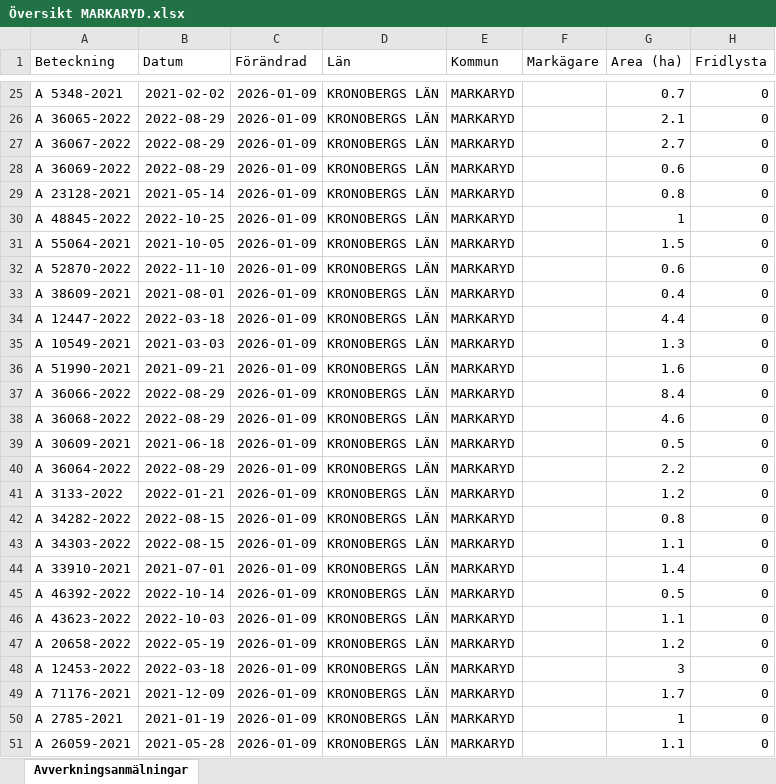
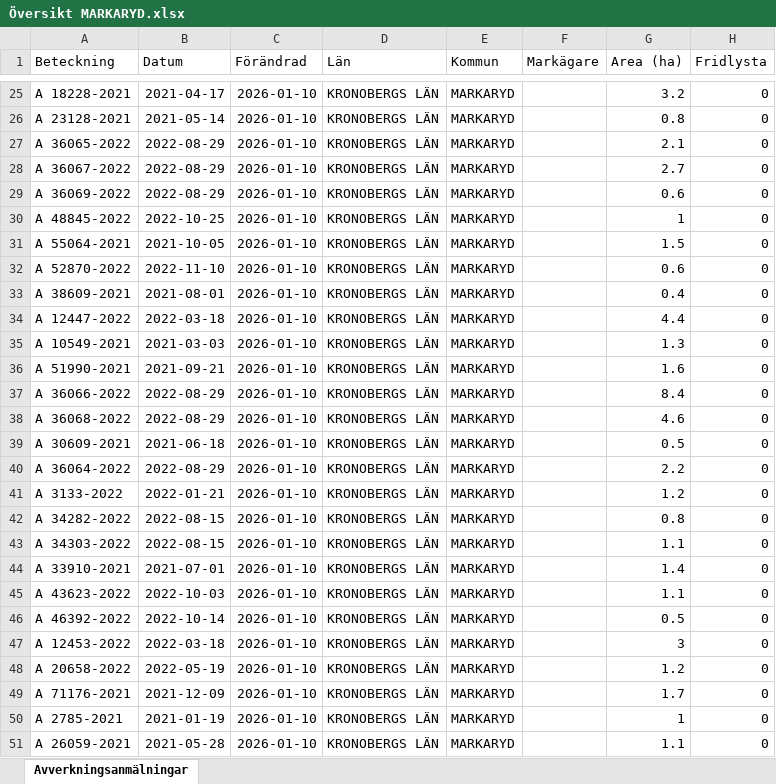
Before and after one commit to klasma/Logging_0767, an Excel workbook: Översikt MARKARYD.xlsx, sheet Avverkningsanmälningar, drawn as a sheet; only a part is shown, gaps mark what is left out; values as stored, in another font and other column widths than the file's, no borders; the diff covers the shown part only; the diff names each change by its address in the sheet, - before the commit and + after, or states it on an @@ line.

```diff
--- a/Översikt MARKARYD.xlsx (sheet Avverkningsanmälningar)
+++ b/Översikt MARKARYD.xlsx (sheet Avverkningsanmälningar)
-A25 (Beteckning): A 5348-2021
+A25 (Beteckning): A 18228-2021
-B25 (Datum): 2021-02-02
+B25 (Datum): 2021-04-17
-C25:C51 (Förändrad): 2026-01-09
+C25:C51 (Förändrad): 2026-01-10
-G25 (Area (ha)): 0.7
+G25 (Area (ha)): 3.2
-A26 (Beteckning): A 36065-2022
+A26 (Beteckning): A 23128-2021
-B26 (Datum): 2022-08-29
+B26 (Datum): 2021-05-14
-G26 (Area (ha)): 2.1
+G26 (Area (ha)): 0.8
-A27 (Beteckning): A 36067-2022
+A27 (Beteckning): A 36065-2022
-G27 (Area (ha)): 2.7
+G27 (Area (ha)): 2.1
-A28 (Beteckning): A 36069-2022
+A28 (Beteckning): A 36067-2022
-G28 (Area (ha)): 0.6
+G28 (Area (ha)): 2.7
-A29 (Beteckning): A 23128-2021
+A29 (Beteckning): A 36069-2022
-B29 (Datum): 2021-05-14
+B29 (Datum): 2022-08-29
-G29 (Area (ha)): 0.8
+G29 (Area (ha)): 0.6
-A45 (Beteckning): A 46392-2022
+A45 (Beteckning): A 43623-2022
-B45 (Datum): 2022-10-14
+B45 (Datum): 2022-10-03
-G45 (Area (ha)): 0.5
+G45 (Area (ha)): 1.1
-A46 (Beteckning): A 43623-2022
+A46 (Beteckning): A 46392-2022
-B46 (Datum): 2022-10-03
+B46 (Datum): 2022-10-14
-G46 (Area (ha)): 1.1
+G46 (Area (ha)): 0.5
-A47 (Beteckning): A 20658-2022
+A47 (Beteckning): A 12453-2022
-B47 (Datum): 2022-05-19
+B47 (Datum): 2022-03-18
-G47 (Area (ha)): 1.2
+G47 (Area (ha)): 3
-A48 (Beteckning): A 12453-2022
+A48 (Beteckning): A 20658-2022
-B48 (Datum): 2022-03-18
+B48 (Datum): 2022-05-19
-G48 (Area (ha)): 3
+G48 (Area (ha)): 1.2
```
Also changed, not shown: 1606 edited cells elsewhere in this sheet, artfynd/A 27619-2022 artfynd.xlsx, artfynd/A 29201-2025 artfynd.xlsx, 41 other files.
